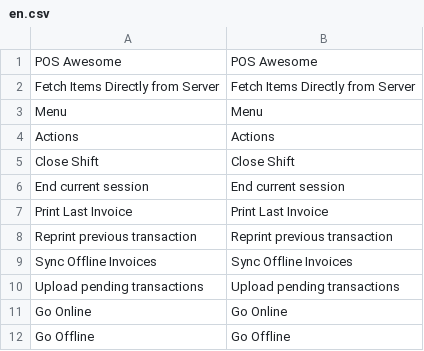
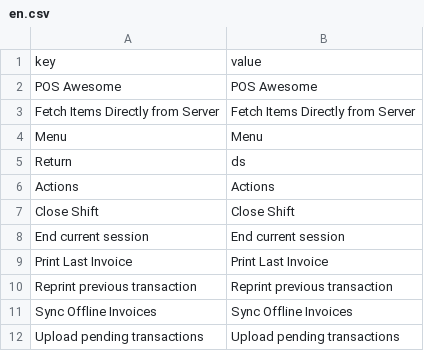
Before and after one commit to d3mah-24/posawesome15_lite, a CSV file: posawesome/translations/en.csv, drawn as a sheet; only a part is shown; the shorter side is filled out with more unchanged rows; the diff names each change by its address in the sheet, - before the commit and + after, or states it on an @@ line.

Commit message:
Refactor API mappings and add translation functionality for improved localization support

```diff
--- a/posawesome/translations/en.csv
+++ b/posawesome/translations/en.csv
+row 1: key | value
+row 5: Return | ds
```
Also changed, not shown: 6 other files.
